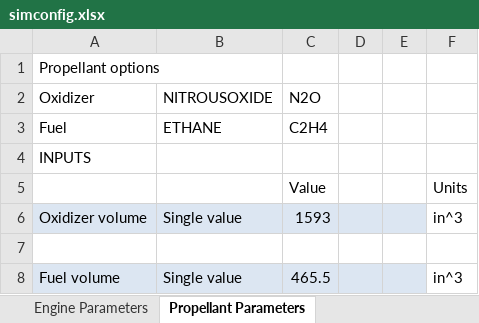
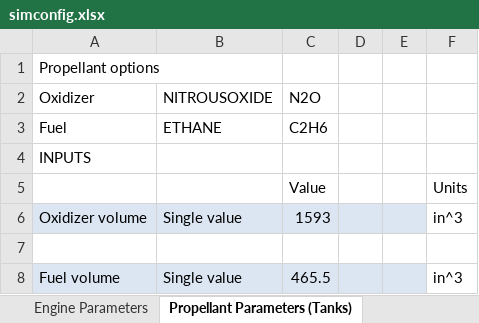
Before and after one commit to UAH-IREC/IREC-ROCSIM, an Excel workbook: simconfig.xlsx, sheet Propellant Parameters (Tanks), drawn as a sheet; only a part is shown; values as stored, in another font and other column widths than the file's, no borders; the diff names each change by its address in the sheet, - before the commit and + after, or states it on an @@ line.

```diff
--- a/simconfig.xlsx (sheet Propellant Parameters (Tanks))
+++ b/simconfig.xlsx (sheet Propellant Parameters (Tanks))
-sheet tab: Propellant Parameters
+sheet tab: Propellant Parameters (Tanks)
-C3 (N2O): C2H4
+C3 (N2O): C2H6
```
Also changed, not shown: other sheet tabs, 1 other file.
